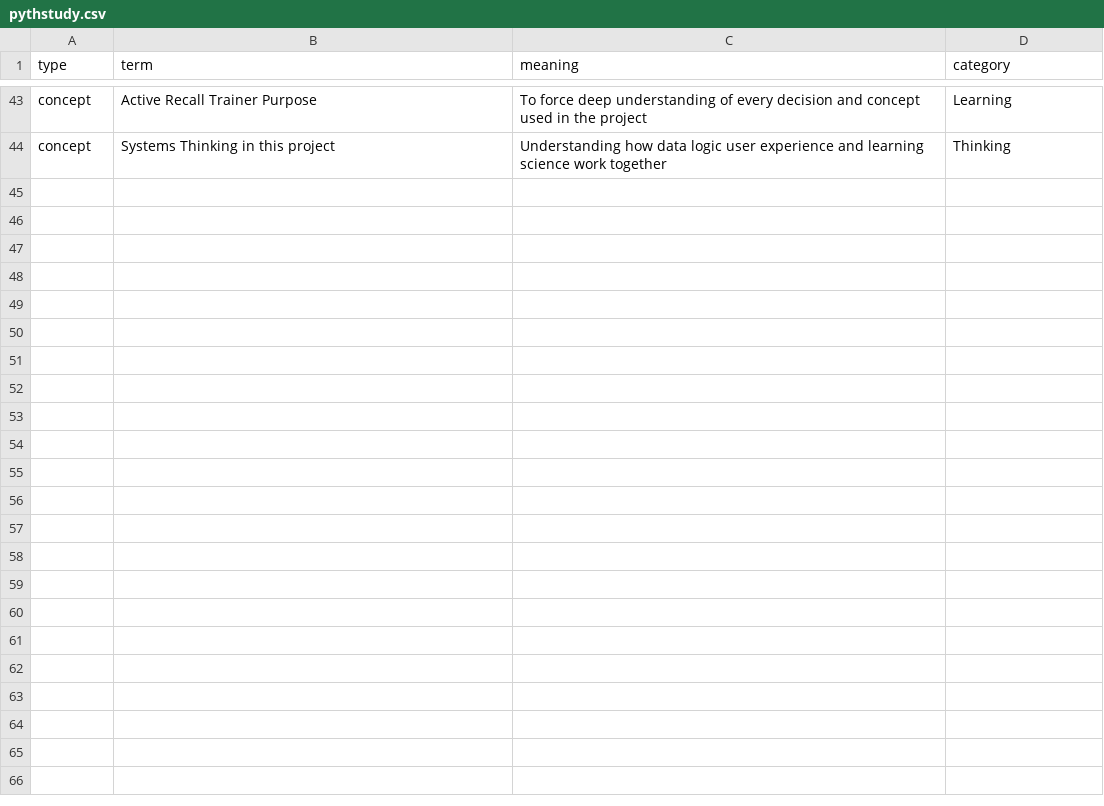
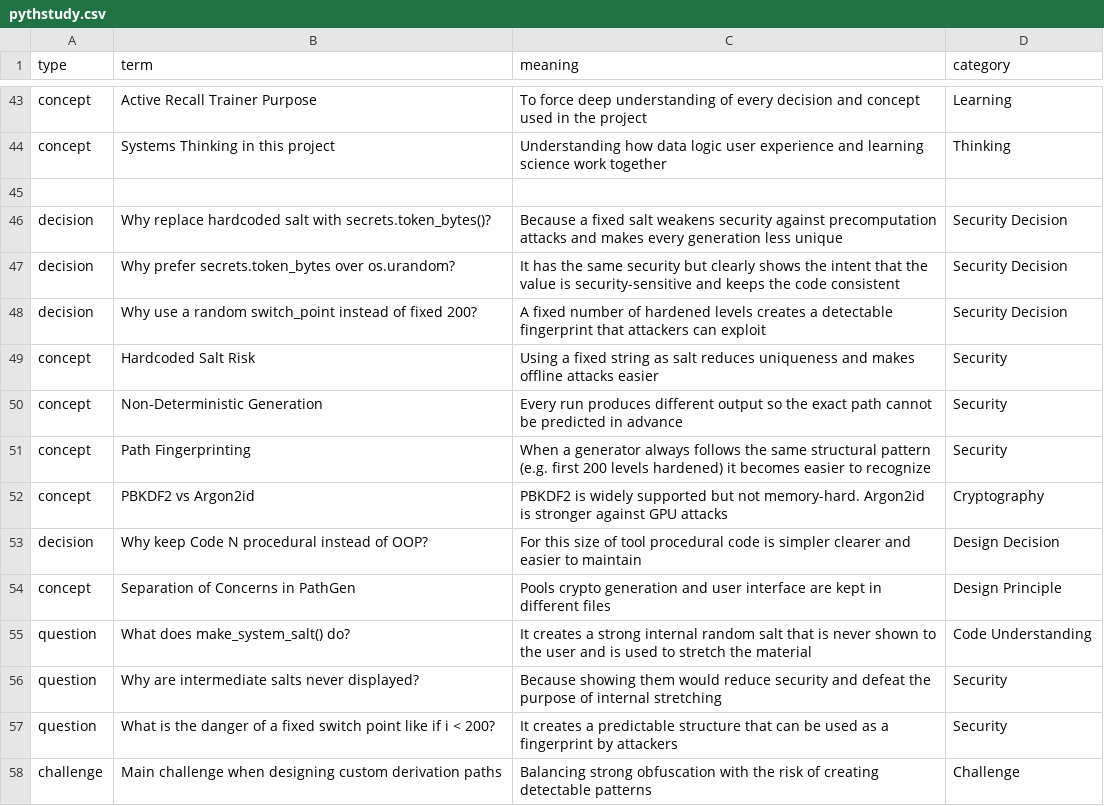
Before and after one commit to yusfat/Python-Logic-Personal-Study-Assistant, a CSV file: pythstudy.csv, drawn as a sheet; only a part is shown, gaps mark what is left out; the diff names each change by its address in the sheet, - before the commit and + after, or states it on an @@ line.

Commit message:
Update pythstudy.csv - added more word into csv

```diff
--- a/pythstudy.csv
+++ b/pythstudy.csv
+row 45: (empty)
+row 46: decision | Why replace hardcoded salt with secrets.token_bytes()? | Because a fixed salt weakens security against precomputation attacks and makes every generation less unique | Security Decision
+row 47: decision | Why prefer secrets.token_bytes over os.urandom? | It has the same security but clearly shows the intent that the value is security-sensitive and keeps the code consistent | Security Decision
+row 48: decision | Why use a random switch_point instead of fixed 200? | A fixed number of hardened levels creates a detectable fingerprint that attackers can exploit | Security Decision
+row 49: concept | Hardcoded Salt Risk | Using a fixed string as salt reduces uniqueness and makes offline attacks easier | Security
+row 50: concept | Non-Deterministic Generation | Every run produces different output so the exact path cannot be predicted in advance | Security
+row 51: concept | Path Fingerprinting | When a generator always follows the same structural pattern (e.g. first 200 levels hardened) it becomes easier to recognize | Security
+row 52: concept | PBKDF2 vs Argon2id | PBKDF2 is widely supported but not memory-hard. Argon2id is stronger against GPU attacks | Cryptography
+row 53: decision | Why keep Code N procedural instead of OOP? | For this size of tool procedural code is simpler clearer and easier to maintain | Design Decision
+row 54: concept | Separation of Concerns in PathGen | Pools crypto generation and user interface are kept in different files | Design Principle
+row 55: question | What does make_system_salt() do? | It creates a strong internal random salt that is never shown to the user and is used to stretch the material | Code Understanding
+row 56: question | Why are intermediate salts never displayed? | Because showing them would reduce security and defeat the purpose of internal stretching | Security
+row 57: question | What is the danger of a fixed switch point like if i < 200? | It creates a predictable structure that can be used as a fingerprint by attackers | Security
+row 58: challenge | Main challenge when designing custom derivation paths | Balancing strong obfuscation with the risk of creating detectable patterns | Challenge
```
